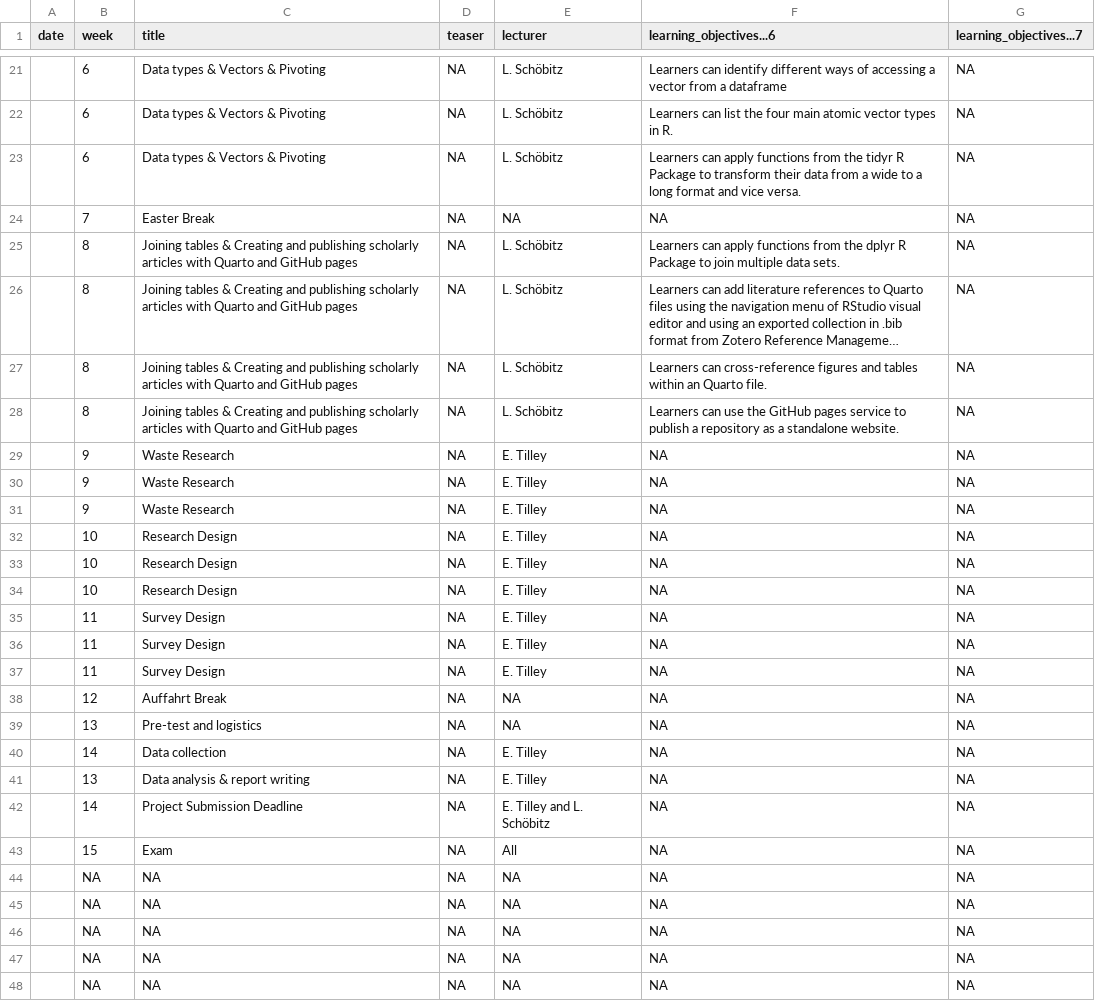
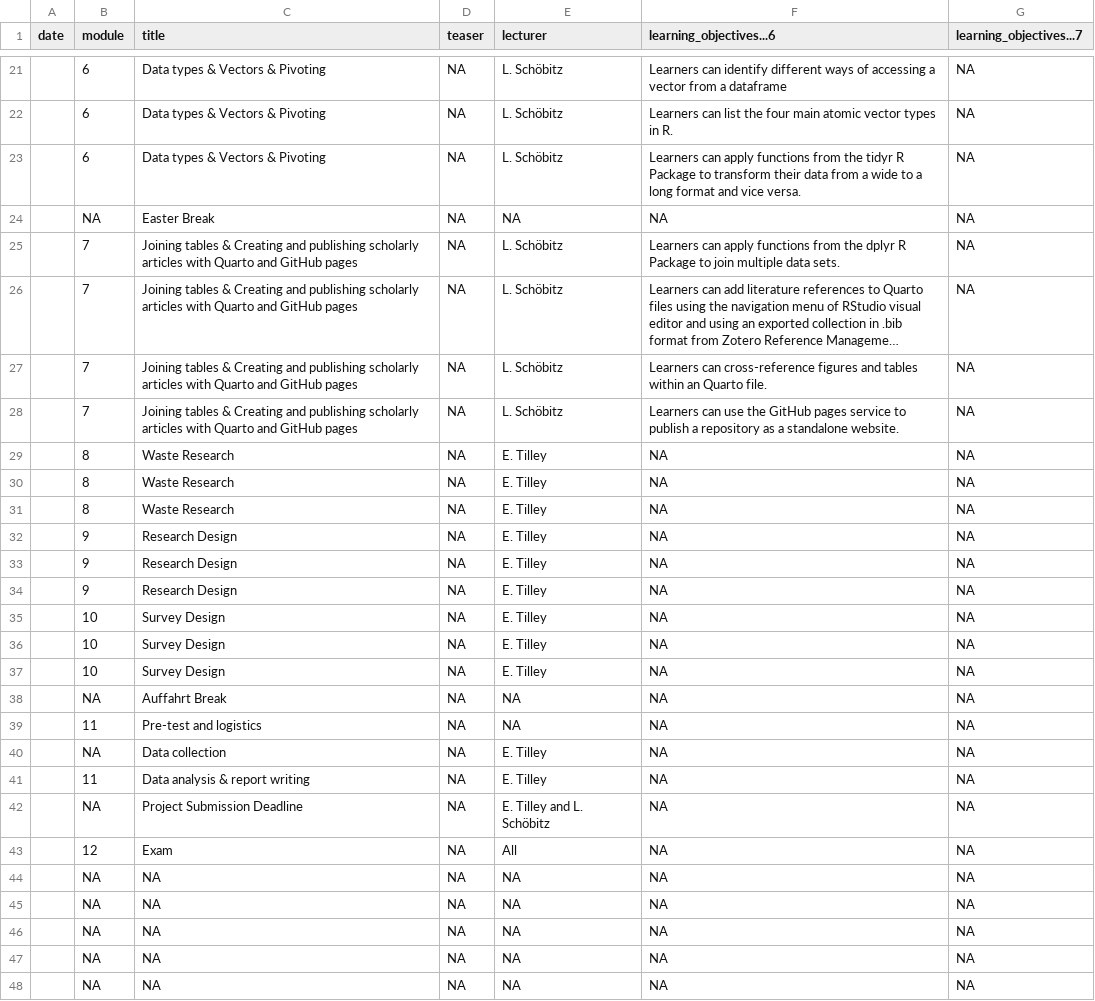
Before and after one commit to rbtl-fs25/website, a CSV file: data/tbl-01-rbtl-fs24-learning-objectives.csv, drawn as a sheet; only a part is shown, gaps mark what is left out; long unchanged cells end in …; the diff names each change by its address in the sheet, - before the commit and + after, or states it on an @@ line.

```diff
--- a/data/tbl-01-rbtl-fs24-learning-objectives.csv
+++ b/data/tbl-01-rbtl-fs24-learning-objectives.csv
-B1: week
+B1: module
-B24 (module): 7
+B24 (module): NA
-B25:B28 (module): 8
+B25:B28 (module): 7
-B29:B31 (module): 9
+B29:B31 (module): 8
-B32:B34 (module): 10
+B32:B34 (module): 9
-B35:B37 (module): 11
+B35:B37 (module): 10
-B38 (module): 12
+B38 (module): NA
-B39 (module): 13
+B39 (module): 11
-B40 (module): 14
+B40 (module): NA
-B41 (module): 13
+B41 (module): 11
-B42 (module): 14
+B42 (module): NA
-B43 (module): 15
+B43 (module): 12
```
Also changed, not shown: data/tbl-00-rbtl-fs24-course-schedule-main.csv, data/tbl-03-rbtl-fs24-homework-assignments.csv, 1 other file.
